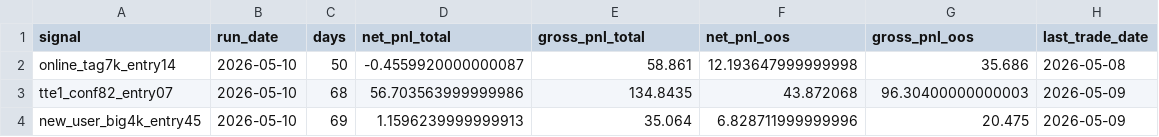
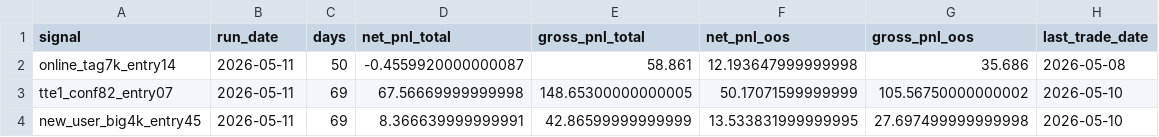
Before and after one commit to tonyli27/signal-dashboard, a CSV file: docs/latest/summary.csv, drawn as a sheet.

```diff
--- a/docs/latest/summary.csv
+++ b/docs/latest/summary.csv
@@ -1,4 +1,4 @@
 signal,run_date,days,net_pnl_total,gross_pnl_total,net_pnl_oos,gross_pnl_oos,last_trade_date
-online_tag7k_entry14,2026-05-10,50,-0.4559920000000087,58.861,12.193647999999998,35.686,2026-05-08
-tte1_conf82_entry07,2026-05-10,68,56.703563999999986,134.8435,43.872068,96.30400000000003,2026-05-09
-new_user_big4k_entry45,2026-05-10,69,1.1596239999999913,35.064,6.828711999999996,20.475,2026-05-09
+online_tag7k_entry14,2026-05-11,50,-0.4559920000000087,58.861,12.193647999999998,35.686,2026-05-08
+tte1_conf82_entry07,2026-05-11,69,67.56669999999998,148.65300000000005,50.17071599999999,105.56750000000002,2026-05-10
+new_user_big4k_entry45,2026-05-11,69,8.366639999999991,42.86599999999999,13.533831999999995,27.697499999999998,2026-05-10
```
Also changed, not shown: 25 other files.
